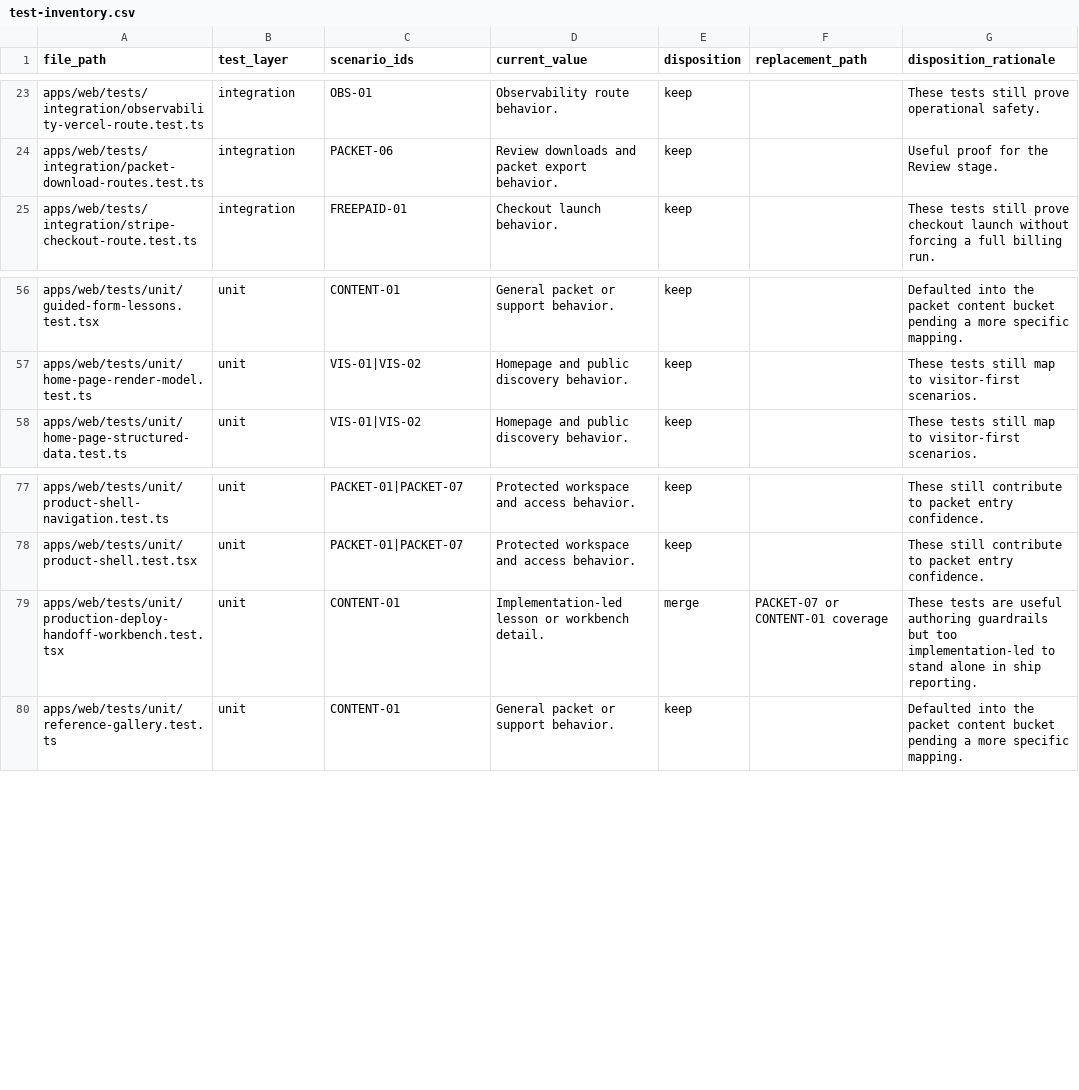
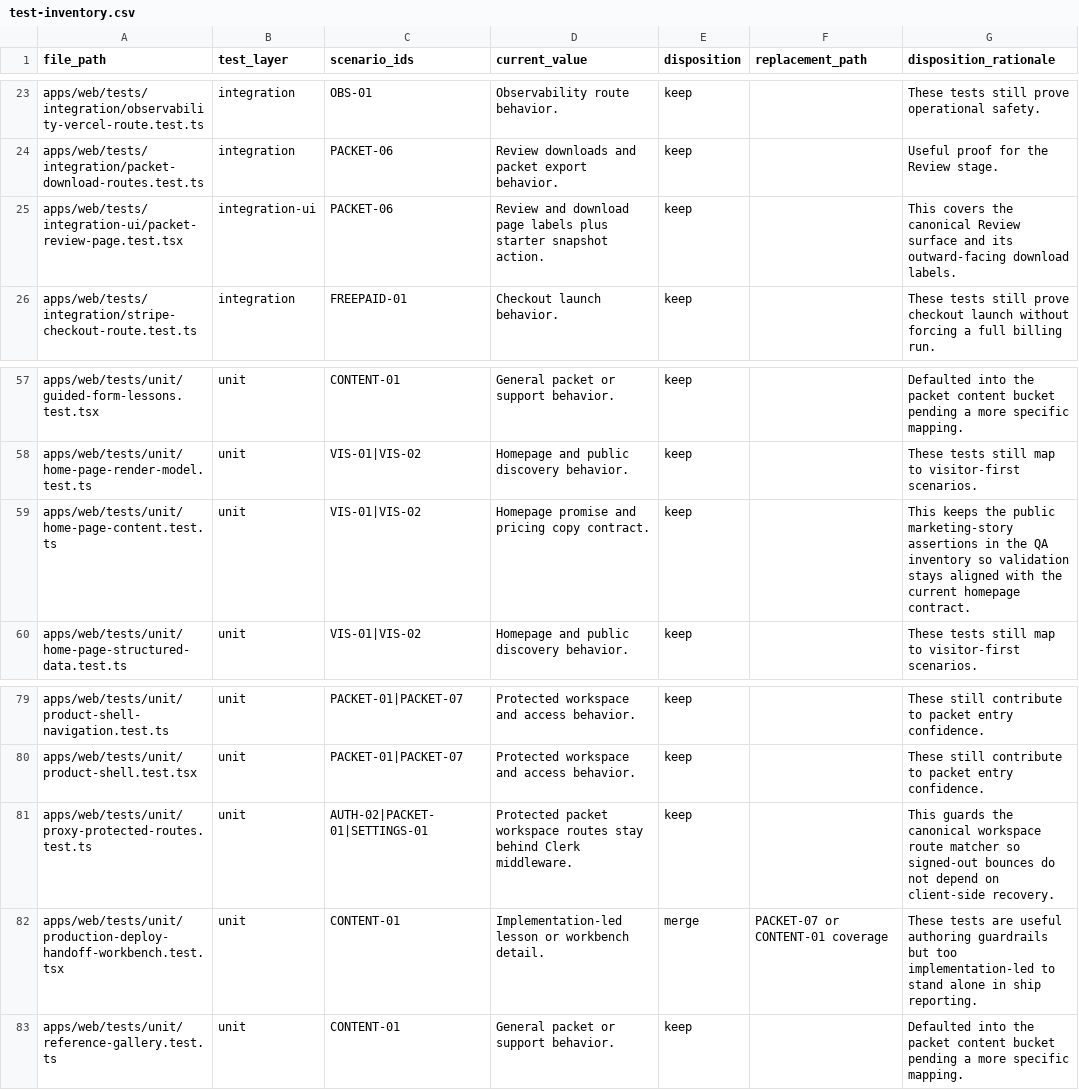
Before and after one commit to Man-Meets-AI/ship-by-sunday, a CSV file: qa/test-inventory.csv, drawn as a sheet; only a part is shown, gaps mark what is left out.

Commit message:
fix(auth): protect canonical packet routes

```diff
--- a/qa/test-inventory.csv
+++ b/qa/test-inventory.csv
@@ -24,2 +24,3 @@ apps/web/tests/integration/observability-vercel-route.test.ts,integration,OBS-01
 apps/web/tests/integration/packet-download-routes.test.ts,integration,PACKET-06,Review downloads and packet export behavior.,keep,,Useful proof for the Review stage.
+apps/web/tests/integration-ui/packet-review-page.test.tsx,integration-ui,PACKET-06,Review and download page labels plus starter snapshot action.,keep,,This covers the canonical Review surface and its outward-facing download labels.
 apps/web/tests/integration/stripe-checkout-route.test.ts,integration,FREEPAID-01,Checkout launch behavior.,keep,,These tests still prove checkout launch without forcing a full billing run.
@@ -57,2 +58,3 @@ apps/web/tests/unit/guided-form-lessons.test.tsx,unit,CONTENT-01,General packet
 apps/web/tests/unit/home-page-render-model.test.ts,unit,VIS-01|VIS-02,Homepage and public discovery behavior.,keep,,These tests still map to visitor-first scenarios.
+apps/web/tests/unit/home-page-content.test.ts,unit,VIS-01|VIS-02,Homepage promise and pricing copy contract.,keep,,This keeps the public marketing-story assertions in the QA inventory so validation stays aligned with the current homepage contract.
 apps/web/tests/unit/home-page-structured-data.test.ts,unit,VIS-01|VIS-02,Homepage and public discovery behavior.,keep,,These tests still map to visitor-first scenarios.
@@ -78,2 +80,3 @@ apps/web/tests/unit/product-shell-navigation.test.ts,unit,PACKET-01|PACKET-07,Pr
 apps/web/tests/unit/product-shell.test.tsx,unit,PACKET-01|PACKET-07,Protected workspace and access behavior.,keep,,These still contribute to packet entry confidence.
+apps/web/tests/unit/proxy-protected-routes.test.ts,unit,AUTH-02|PACKET-01|SETTINGS-01,Protected packet workspace routes stay behind Clerk middleware.,keep,,This guards the canonical workspace route matcher so signed-out bounces do not depend on client-side recovery.
 apps/web/tests/unit/production-deploy-handoff-workbench.test.tsx,unit,CONTENT-01,Implementation-led lesson or workbench detail.,merge,PACKET-07 or CONTENT-01 coverage,These tests are useful authoring guardrails but too implementation-led to stand alone in ship reporting.
```
Also changed, not shown: 2 other files.
